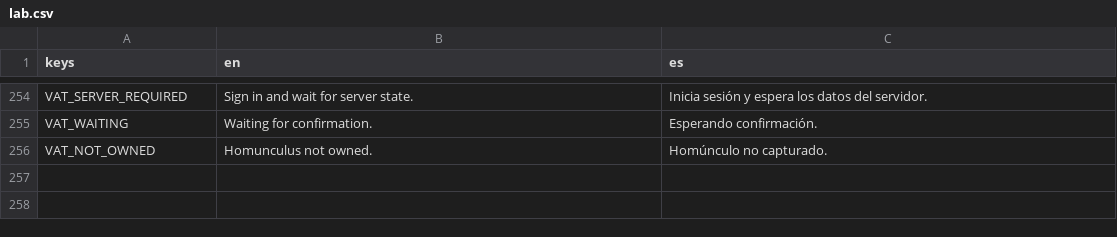
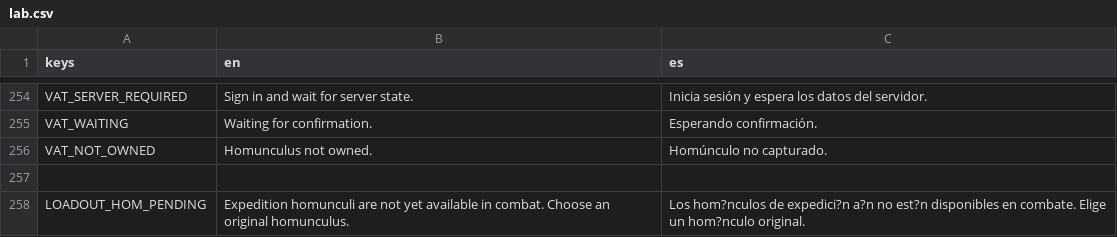
Before and after one commit to habby2727/EntityWars, a CSV file: i18n/lab.csv, drawn as a sheet; only a part is shown, gaps mark what is left out; the diff names each change by its address in the sheet, - before the commit and + after, or states it on an @@ line.

```diff
--- a/i18n/lab.csv
+++ b/i18n/lab.csv
+row 257: (empty)
+row 258: LOADOUT_HOM_PENDING | Expedition homunculi are not yet available in combat. Choose an original homunculus. | Los hom?nculos de expedici?n a?n no est?n disponibles en combate. Elige un hom?nculo original.
```
Also changed, not shown: 18 other files.
